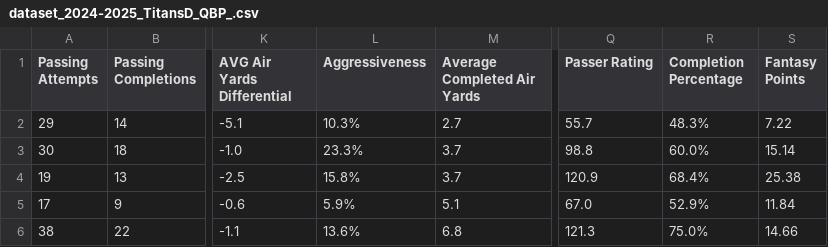
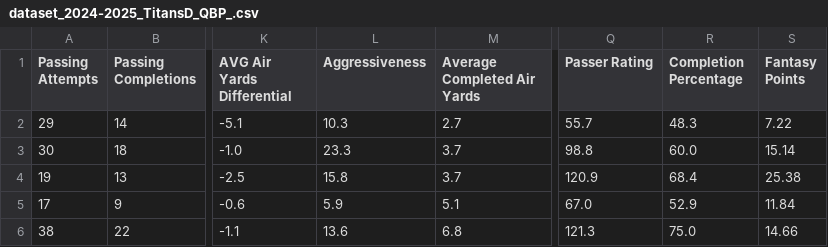
Before and after one commit to SIMBL742/GridironGenius, a CSV file: dataset_2024-2025_TitansD_QBP_.csv, drawn as a sheet; only a part is shown, gaps mark what is left out; the diff names each change by its address in the sheet, - before the commit and + after, or states it on an @@ line.

Commit message:
Update dataset_2024-2025_TitansD_QBP_.csv

```diff
--- a/dataset_2024-2025_TitansD_QBP_.csv
+++ b/dataset_2024-2025_TitansD_QBP_.csv
-L2 (Aggressiveness): 10.3%
+L2 (Aggressiveness): 10.3
-R2 (Completion Percentage): 48.3%
+R2 (Completion Percentage): 48.3
-L3 (Aggressiveness): 23.3%
+L3 (Aggressiveness): 23.3
-R3 (Completion Percentage): 60.0%
+R3 (Completion Percentage): 60.0
-L4 (Aggressiveness): 15.8%
+L4 (Aggressiveness): 15.8
-R4 (Completion Percentage): 68.4%
+R4 (Completion Percentage): 68.4
-L5 (Aggressiveness): 5.9%
+L5 (Aggressiveness): 5.9
-R5 (Completion Percentage): 52.9%
+R5 (Completion Percentage): 52.9
-L6 (Aggressiveness): 13.6%
+L6 (Aggressiveness): 13.6
-R6 (Completion Percentage): 75.0%
+R6 (Completion Percentage): 75.0
```
